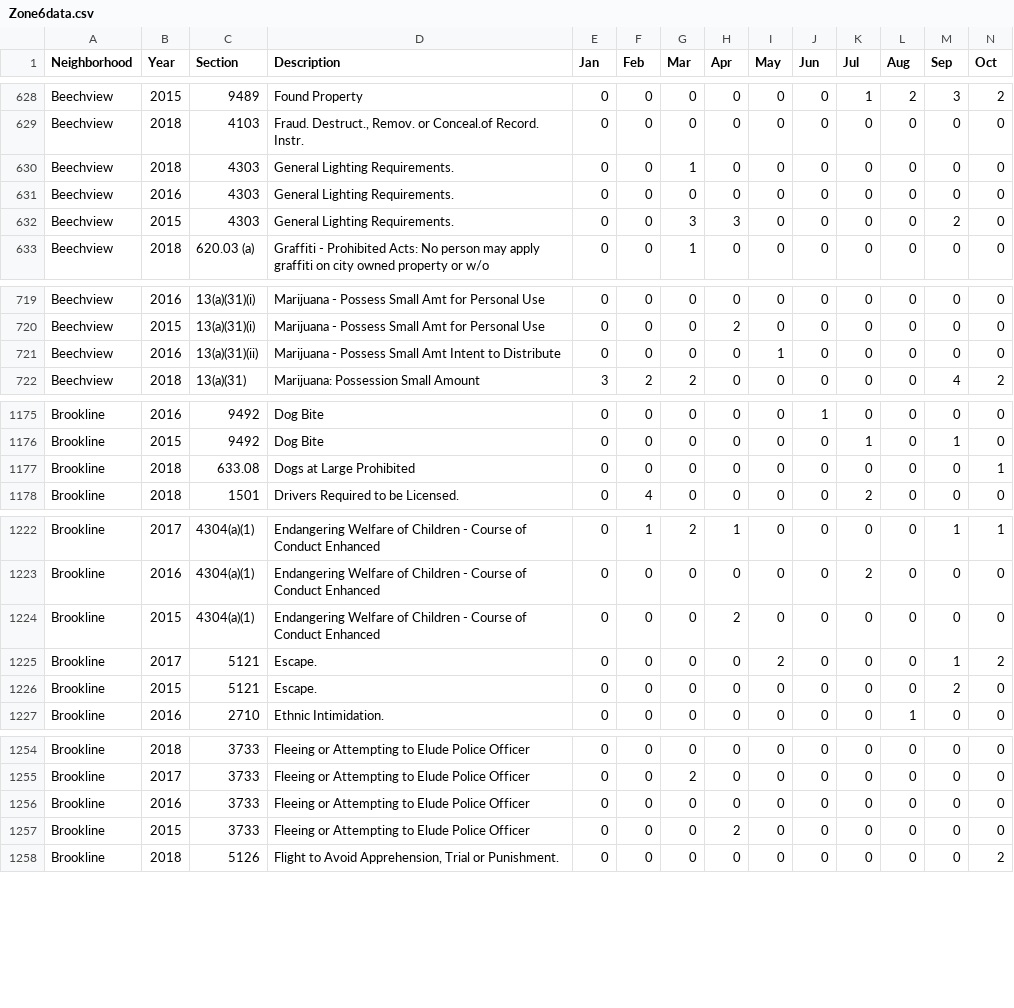
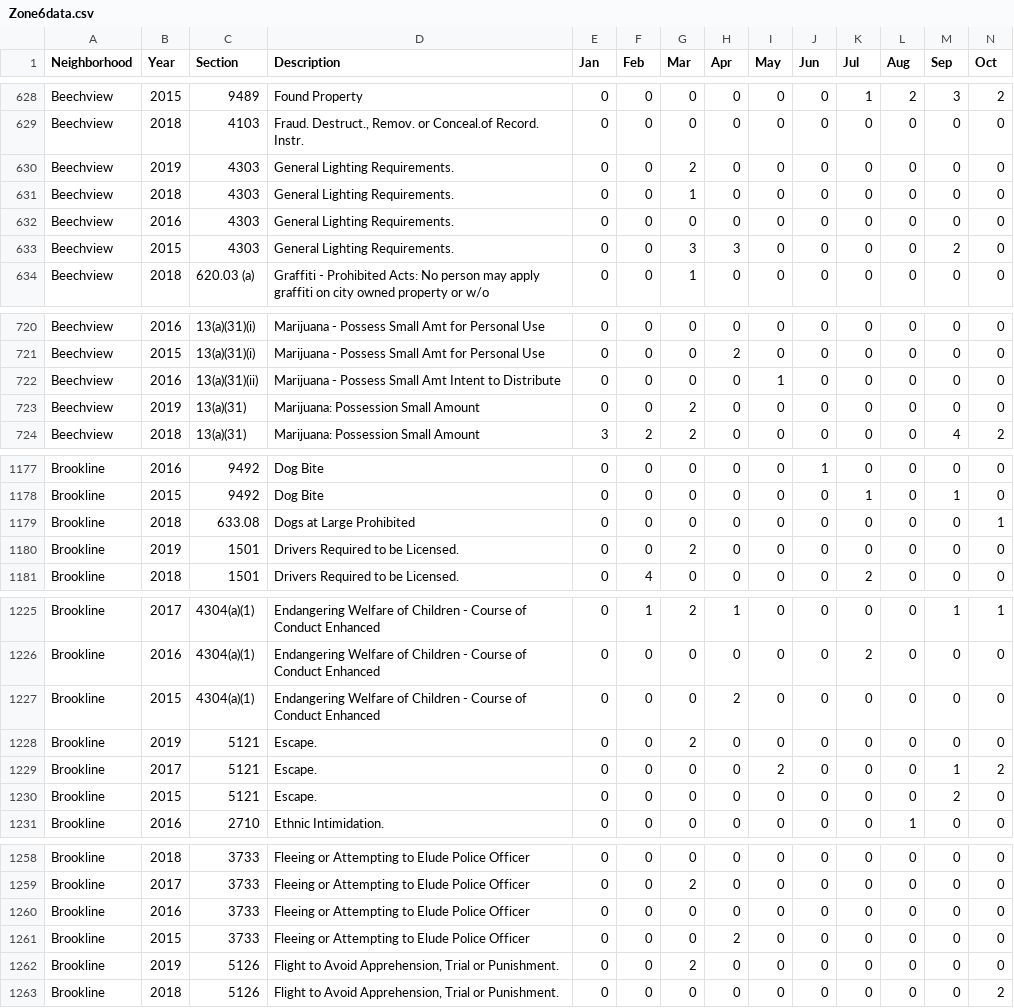
Before and after one commit to mhowe0422/mhowe0422.github.io, a CSV file: Zone6/Zone6data.csv, drawn as a sheet; only a part is shown, gaps mark what is left out; rows hold the shown columns only; the diff covers the shown part only; the diff names each change by its address in the sheet, - before the commit and + after, or states it on an @@ line.

```diff
--- a/Zone6/Zone6data.csv
+++ b/Zone6/Zone6data.csv
+row 630: Beechview | 2019 | 4303 | General Lighting Requirements. | 0 | 0 | 2 | 0 | 0 | 0 | 0 | 0 | 0 | 0
+row 723: Beechview | 2019 | 13(a)(31) | Marijuana: Possession Small Amount | 0 | 0 | 2 | 0 | 0 | 0 | 0 | 0 | 0 | 0
+row 1180: Brookline | 2019 | 1501 | Drivers Required to be Licensed. | 0 | 0 | 2 | 0 | 0 | 0 | 0 | 0 | 0 | 0
+row 1228: Brookline | 2019 | 5121 | Escape. | 0 | 0 | 2 | 0 | 0 | 0 | 0 | 0 | 0 | 0
+row 1262: Brookline | 2019 | 5126 | Flight to Avoid Apprehension, Trial or Punishment. | 0 | 0 | 2 | 0 | 0 | 0 | 0 | 0 | 0 | 0
```
Also changed, not shown: 5 added rows, 1 moved row and 22 edited cells elsewhere in this file, 1 other file.
